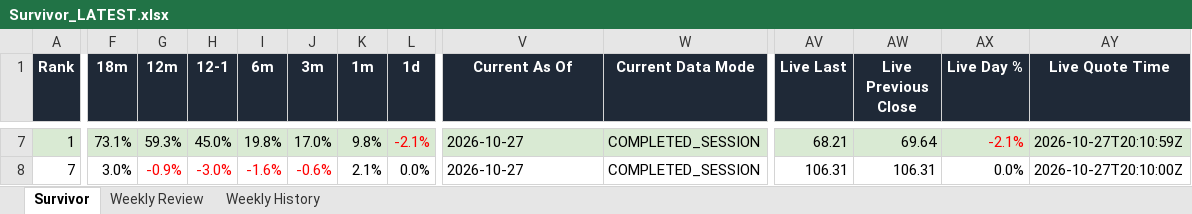
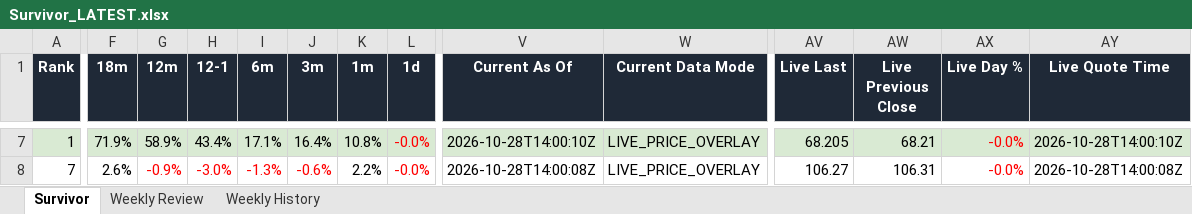
Before and after one commit to DarkMoonv1/NEFTy, an Excel workbook: Survivor_LATEST.xlsx, sheet Survivor, drawn as a sheet; only a part is shown, gaps mark what is left out; values as stored, in another font and other column widths than the file's, no borders; the diff covers the shown part only; the diff names each change by its address in the sheet, - before the commit and + after, or states it on an @@ line.

Commit message:
Update Survivor_LATEST.xlsx

```diff
--- a/Survivor_LATEST.xlsx (sheet Survivor)
+++ b/Survivor_LATEST.xlsx (sheet Survivor)
-F7 (18m): 73.1%
+F7 (18m): 71.9%
-G7 (12m): 59.3%
+G7 (12m): 58.9%
-H7 (12-1): 45.0%
+H7 (12-1): 43.4%
-I7 (6m): 19.8%
+I7 (6m): 17.1%
-J7 (3m): 17.0%
+J7 (3m): 16.4%
-K7 (1m): 9.8%
+K7 (1m): 10.8%
-L7 (1d): -2.1%
+L7 (1d): -0.0%
-V7 (Current As Of): 2026-10-27
+V7 (Current As Of): 2026-10-28T14:00:10Z
-W7:W8 (Current Data Mode): COMPLETED_SESSION
+W7:W8 (Current Data Mode): LIVE_PRICE_OVERLAY
-AV7 (Live Last): 68.21
+AV7 (Live Last): 68.205
-AW7 (Live Previous Close): 69.64
+AW7 (Live Previous Close): 68.21
-AX7 (Live Day %): -2.1%
+AX7 (Live Day %): -0.0%
-AY7 (Live Quote Time): 2026-10-27T20:10:59Z
+AY7 (Live Quote Time): 2026-10-28T14:00:10Z
-F8 (18m): 3.0%
+F8 (18m): 2.6%
-I8 (6m): -1.6%
+I8 (6m): -1.3%
-K8 (1m): 2.1%
+K8 (1m): 2.2%
-L8 (1d): 0.0%
+L8 (1d): -0.0%
-L8 text colour: black
+L8 text colour: #FF0000
-V8 (Current As Of): 2026-10-27
+V8 (Current As Of): 2026-10-28T14:00:08Z
-AV8 (Live Last): 106.31
+AV8 (Live Last): 106.27
-AX8 (Live Day %): 0.0%
+AX8 (Live Day %): -0.0%
-AX8 text colour: black
+AX8 text colour: #FF0000
-AY8 (Live Quote Time): 2026-10-27T20:10:00Z
+AY8 (Live Quote Time): 2026-10-28T14:00:08Z
```
Also changed, not shown: 1 added row, 1 removed row, 81 edited cells and cell formats elsewhere in this sheet, sheet Weekly Review.
